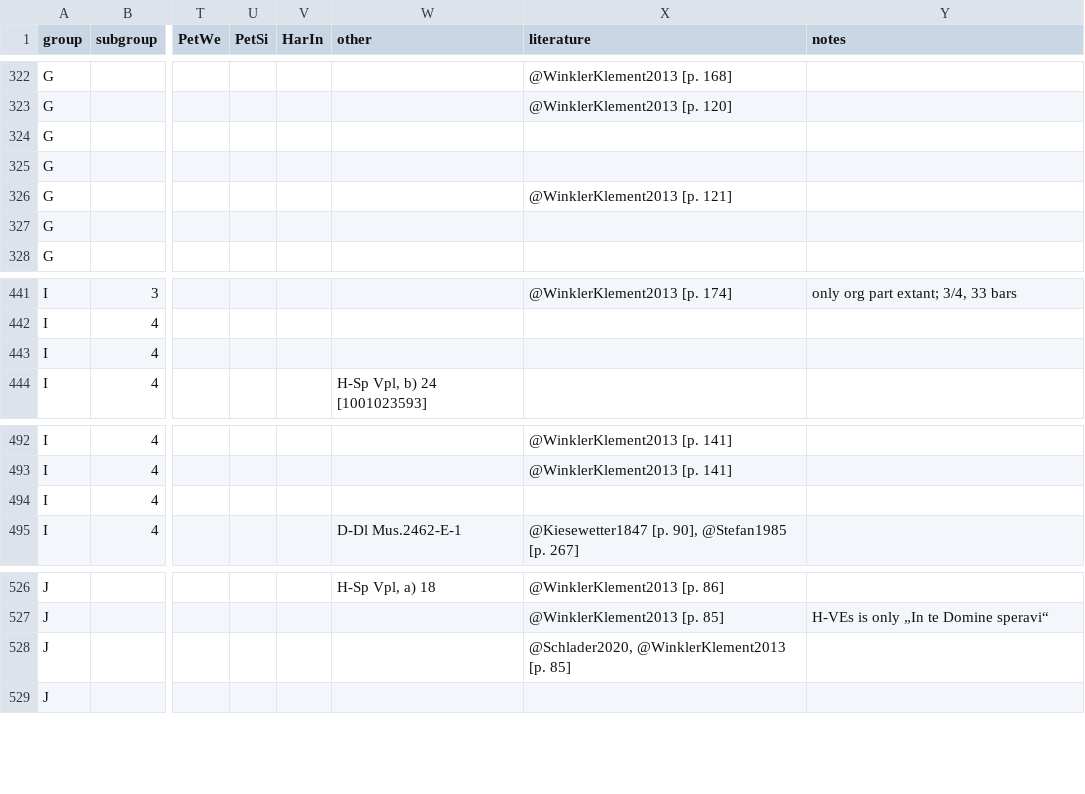
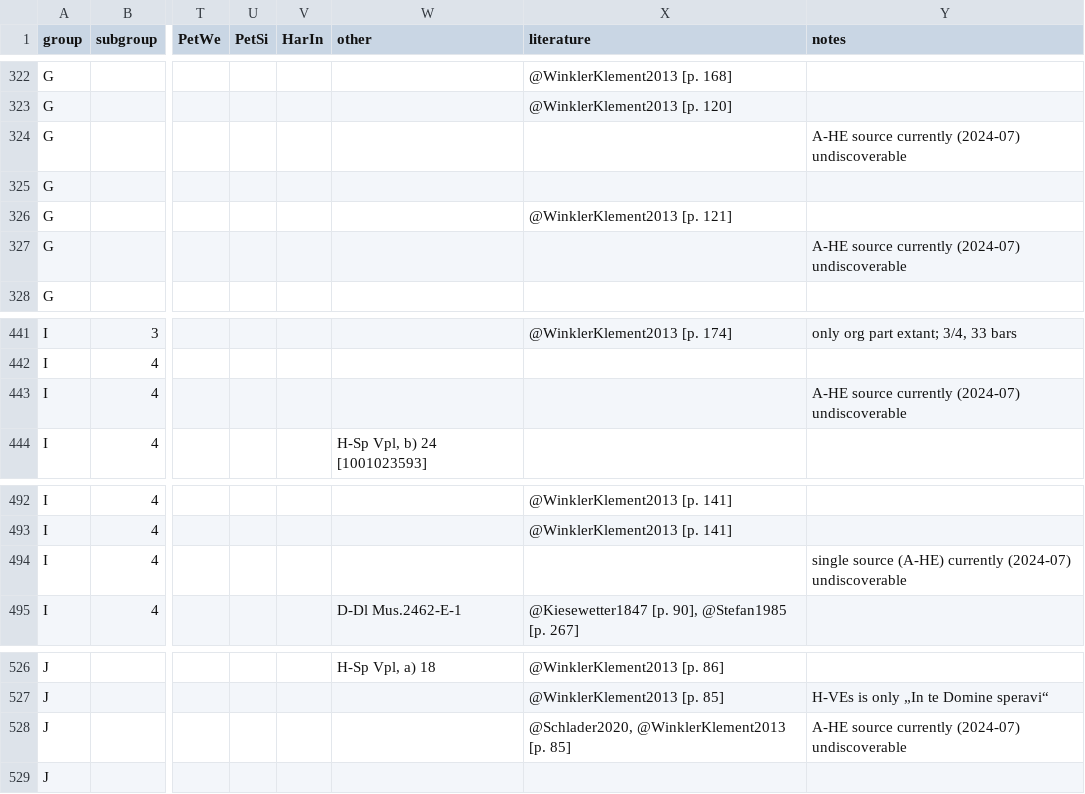
Before and after one commit to edition-esser-skala/werner-catalogue-of-works, a CSV file: data/catalogue_works.csv, drawn as a sheet; only a part is shown, gaps mark what is left out; the diff names each change by its address in the sheet, - before the commit and + after, or states it on an @@ line.

Commit message:
adds info on undiscoverable A-HE sources

```diff
--- a/data/catalogue_works.csv
+++ b/data/catalogue_works.csv
-Y324 (notes): (empty)
+Y324 (notes): A-HE source currently (2024-07) undiscoverable
-Y327 (notes): (empty)
+Y327 (notes): A-HE source currently (2024-07) undiscoverable
-Y443 (notes): (empty)
+Y443 (notes): A-HE source currently (2024-07) undiscoverable
-Y494 (notes): (empty)
+Y494 (notes): single source (A-HE) currently (2024-07) undiscoverable
-Y528 (notes): (empty)
+Y528 (notes): A-HE source currently (2024-07) undiscoverable
```
